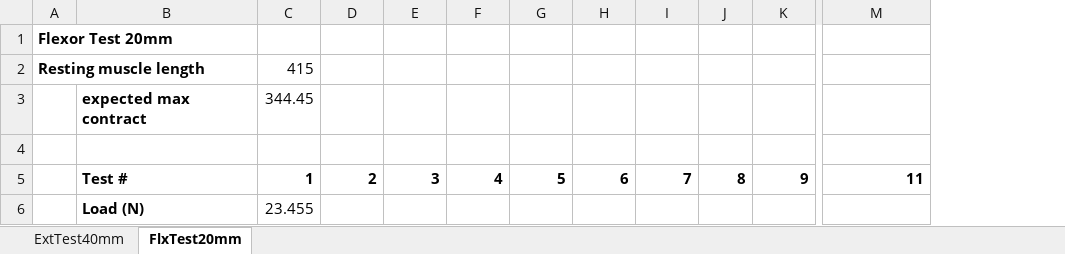
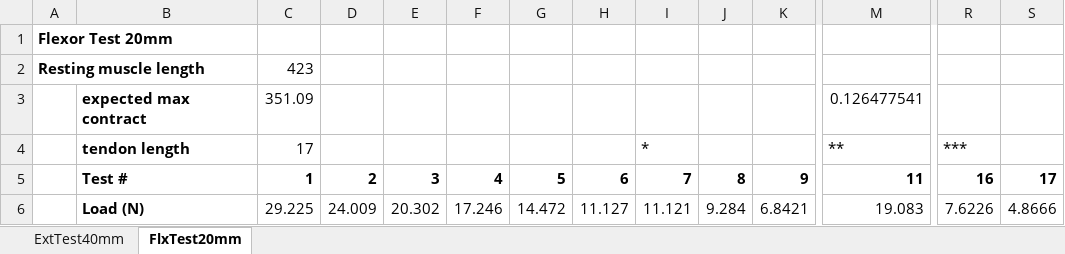
Before and after one commit to Agile-and-Adaptive-Robotics/Bipedal_Robot, an Excel workbook: Testing_Data/2022_02_Festo/Results_table_FullSize.xlsx, sheet FlxTest20mm, drawn as a sheet; only a part is shown, gaps mark what is left out; values as stored, in another font and other column widths than the file's, no borders; rows hold the shown columns only; the diff covers the shown part only; the diff names each change by its address in the sheet, - before the commit and + after, or states it on an @@ line.

Commit message:
Collection of FlexTest 20mm
I collected 17 data points for the flexor muscle with a 20mm BPA

```diff
--- a/Testing_Data/2022_02_Festo/Results_table_FullSize.xlsx (sheet FlxTest20mm)
+++ b/Testing_Data/2022_02_Festo/Results_table_FullSize.xlsx (sheet FlxTest20mm)
+column R, rows 4-6: *** | 16 | 7.6226
+column S, rows 5-6: 17 | 4.8666
-C2: 415
+C2: 423
-C3: 344.45
+C3: 351.09
-M3: (empty)
+M3: 0.126477541
-row 4: (empty)
+row 4:  | tendon length | 17 |  |  |  |  |  | * |  |  | ** | ***
-C6: 23.455
+C6: 29.225
-D6: (empty)
+D6: 24.009
-E6: (empty)
+E6: 20.302
-F6: (empty)
+F6: 17.246
-G6: (empty)
+G6: 14.472
-H6: (empty)
+H6: 11.127
-I6: (empty)
+I6: 11.121
-J6: (empty)
+J6: 9.284
-K6: (empty)
+K6: 6.8421
-M6: (empty)
+M6: 19.083
```
Also changed, not shown: 3 added rows and 94 edited cells elsewhere in this sheet, sheet ExtTest40mm, 20 other files.
